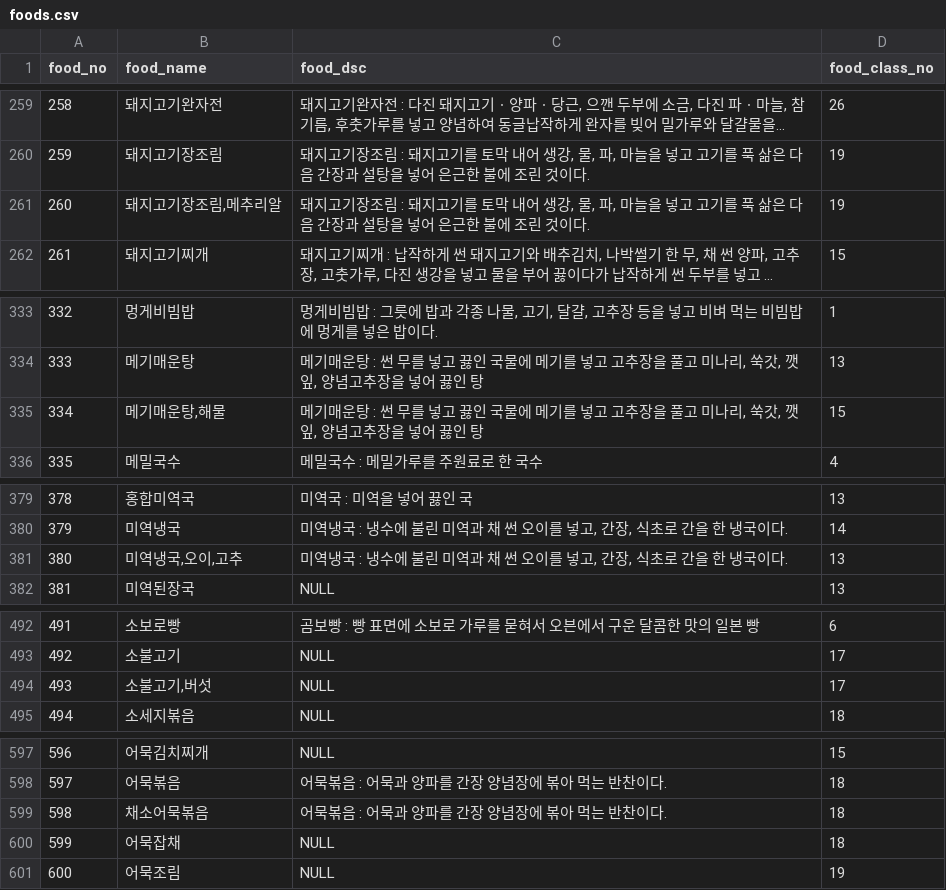
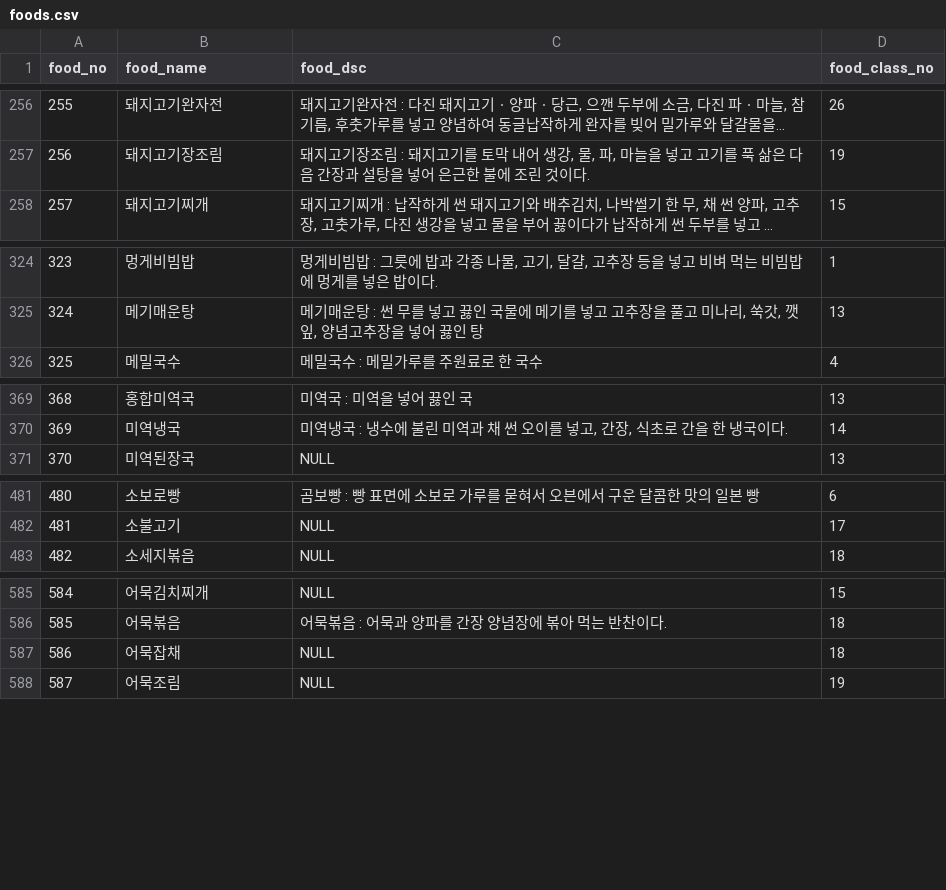
Before and after one commit to 2wjdwo97/FOKO_Food-Korea, a CSV file: database/ver_1.2/foods.csv, drawn as a sheet; only a part is shown, gaps mark what is left out; long unchanged cells end in …; the diff covers the shown part only; the diff names each change by its address in the sheet, - before the commit and + after, or states it on an @@ line.

```diff
--- a/database/ver_1.2/foods.csv
+++ b/database/ver_1.2/foods.csv
@@ column A (food_no) renumbered from row 220 down @@
-row 261: 260 | 돼지고기장조림,메추리알 | 돼지고기장조림 : 돼지고기를 토막 내어 생강, 물, 파, 마늘을 넣고 고기를 푹 삶은 다음 간장과 설탕을 넣어 은근한 불에 조린 것이다. | 19
-row 335: 334 | 메기매운탕,해물 | 메기매운탕 : 썬 무를 넣고 끓인 국물에 메기를 넣고 고추장을 풀고 미나리, 쑥갓, 깻잎, 양념고추장을 넣어 끓인 탕 | 15
-row 381: 380 | 미역냉국,오이,고추 | 미역냉국 : 냉수에 불린 미역과 채 썬 오이를 넣고, 간장, 식초로 간을 한 냉국이다. | 13
-row 494: 493 | 소불고기,버섯 | NULL | 17
-row 599: 598 | 채소어묵볶음 | 어묵볶음 : 어묵과 양파를 간장 양념장에 볶아 먹는 반찬이다. | 18
```
Also changed, not shown: 13 removed rows elsewhere in this file, 10 other files.
